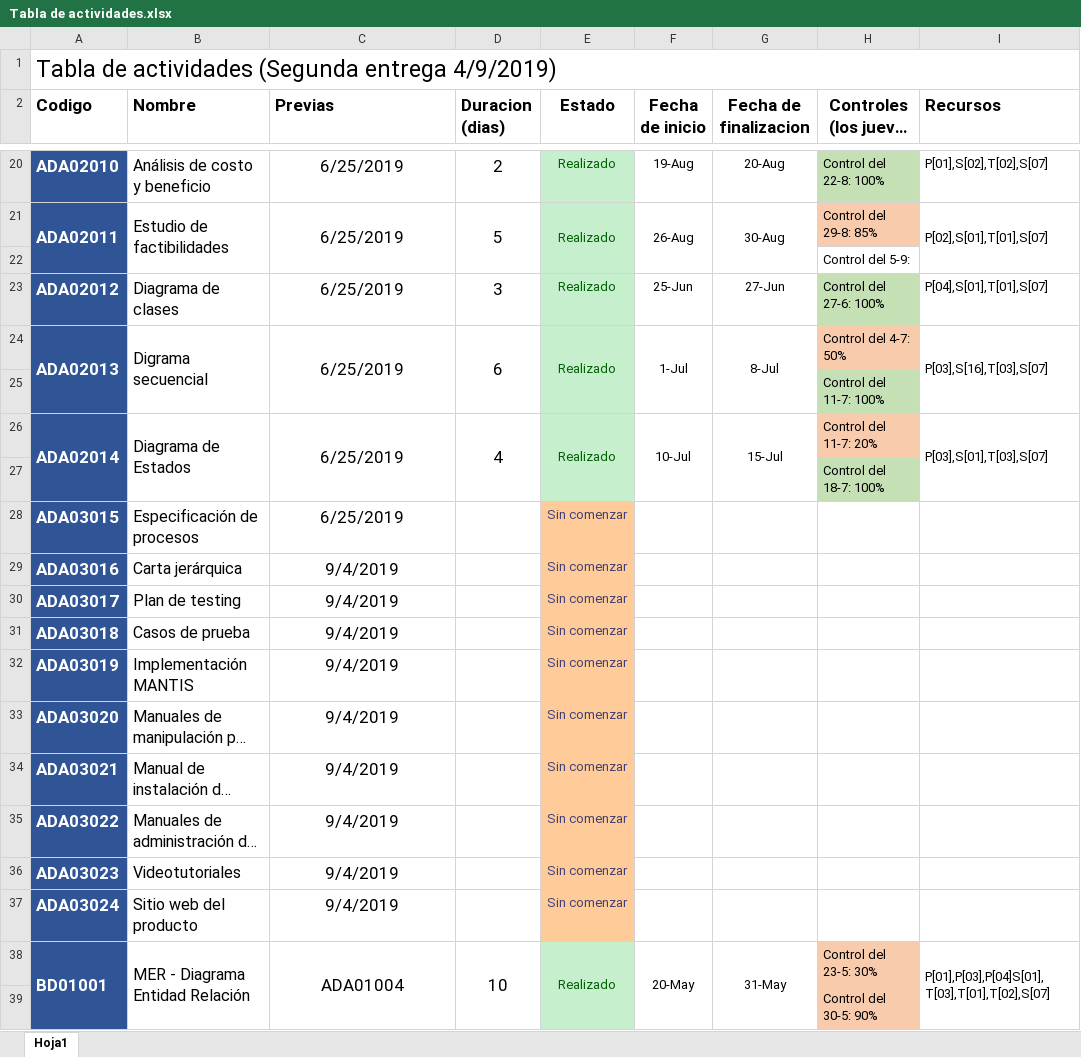
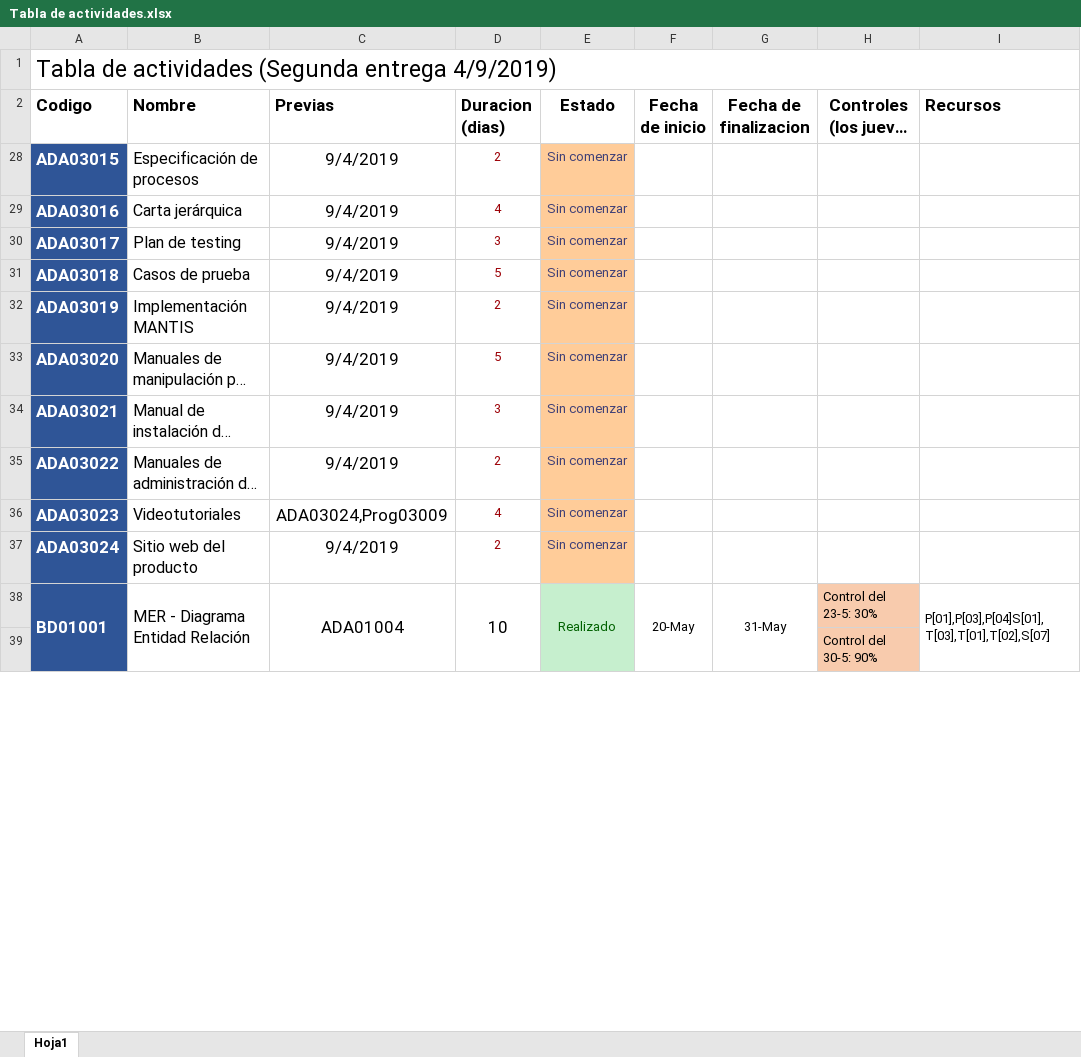
Before and after one commit to DanielPS555/Proyecto-App-.Net-Logistica----Proyecto-final-ESI, an Excel workbook: Actividades/Proy01005/Tabla de actividades.xlsx, sheet Hoja1, drawn as a sheet; only a part is shown, gaps mark what is left out; long unchanged cells end in …; values as stored, in another font and other column widths than the file's, no borders; charts and pictures not drawn; removed rows and columns are numbered as before the commit, all else as after; the diff covers the shown part only; the diff names each change by its address in the sheet, - before the commit and + after, or states it on an @@ line.

Commit message:
tabla de actividades facu

```diff
--- a/Actividades/Proy01005/Tabla de actividades.xlsx (sheet Hoja1)
+++ b/Actividades/Proy01005/Tabla de actividades.xlsx (sheet Hoja1)
@@ row 20 hidden: ADA02010 | Análisis de costo y beneficio | 6/25/2019 | 2 | Realizado | 19-Aug | 20-Aug | Control del 22-8: 100% | P[01],S[02],T[02],S[07] @@
@@ row 21 hidden: ADA02011 | Estudio de factibilidades | 6/25/2019 | 5 | Realizado | 26-Aug | 30-Aug | Control del 29-8: 85% | P[02],S[01],T[01],S[07] @@
@@ row 22 hidden:  |  |  |  |  |  |  | Control del 5-9: @@
@@ row 23 hidden: ADA02012 | Diagrama de clases | 6/25/2019 | 3 | Realizado | 25-Jun | 27-Jun | Control del 27-6: 100% | P[04],S[01],T[01],S[07] @@
@@ row 24 hidden: ADA02013 | Digrama secuencial | 6/25/2019 | 6 | Realizado | 1-Jul | 8-Jul | Control del 4-7: 50% | P[03],S[16],T[03],S[07] @@
@@ row 25 hidden:  |  |  |  |  |  |  | Control del 11-7: 100% @@
@@ row 26 hidden: ADA02014 | Diagrama de Estados | 6/25/2019 | 4 | Realizado | 10-Jul | 15-Jul | Control del 11-7: 20% | P[03],S[01],T[03],S[07] @@
@@ row 27 hidden:  |  |  |  |  |  |  | Control del 18-7: 100% @@
-C28 (Previas): 6/25/2019
+C28 (Previas): 9/4/2019
-D28 (Duracion (dias)): (empty)
+D28 (Duracion (dias)): 2
-D29 (Duracion (dias)): (empty)
+D29 (Duracion (dias)): 4
-D30 (Duracion (dias)): (empty)
+D30 (Duracion (dias)): 3
-D31 (Duracion (dias)): (empty)
+D31 (Duracion (dias)): 5
-D32 (Duracion (dias)): (empty)
+D32 (Duracion (dias)): 2
-D33 (Duracion (dias)): (empty)
+D33 (Duracion (dias)): 5
-D34 (Duracion (dias)): (empty)
+D34 (Duracion (dias)): 3
-D35 (Duracion (dias)): (empty)
+D35 (Duracion (dias)): 2
-C36 (Previas): 9/4/2019
+C36 (Previas): ADA03024,Prog03009
-D36 (Duracion (dias)): (empty)
+D36 (Duracion (dias)): 4
-D37 (Duracion (dias)): (empty)
+D37 (Duracion (dias)): 2
```
Also changed, not shown: 8 added rows, 1 removed row, 16 hidden or unhidden rows and 38 edited cells elsewhere in this sheet, charts or pictures.
